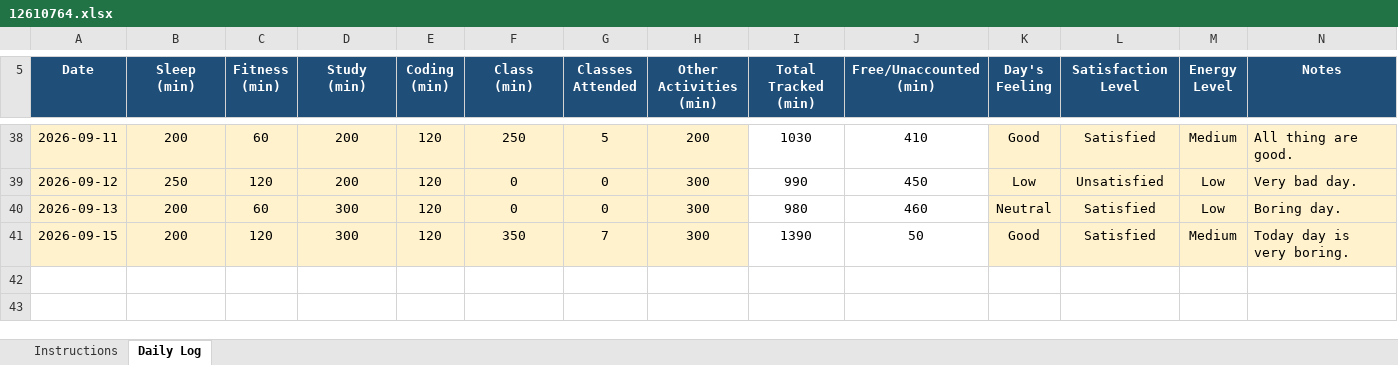
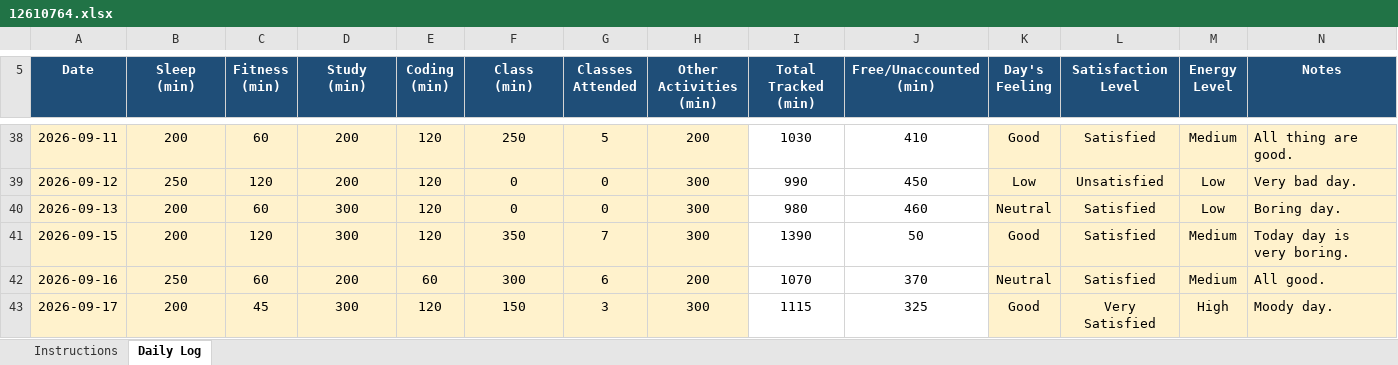
Before and after one commit to vicky2026kashyap/CAP776, an Excel workbook: 12610764.xlsx, sheet Daily Log, drawn as a sheet; only a part is shown, gaps mark what is left out; values as stored, in another font and other column widths than the file's, no borders; conditional formats not drawn; the diff names each change by its address in the sheet, - before the commit and + after, or states it on an @@ line.

Commit message:
37th Commit

```diff
--- a/12610764.xlsx (sheet Daily Log)
+++ b/12610764.xlsx (sheet Daily Log)
+row 42: 2026-09-16 | 250 | 60 | 200 | 60 | 300 | 6 | 200 | 1070 | 370 | Neutral | Satisfied | Medium | All good.
+row 43: 2026-09-17 | 200 | 45 | 300 | 120 | 150 | 3 | 300 | 1115 | 325 | Good | Very Satisfied | High | Moody day.
```
